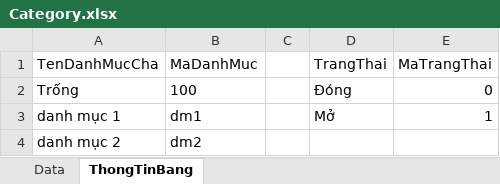
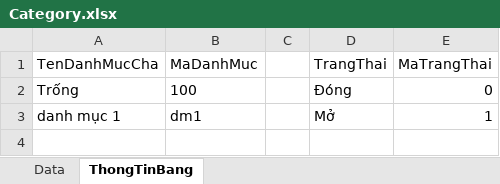
Before and after one commit to daoquyanh2000/QuanLyHoSo, an Excel workbook: Assets/Excel/Category/Category.xlsx, sheet ThongTinBang, drawn as a sheet; values as stored, in another font and other column widths than the file's, no borders; table styles not drawn; the diff names each change by its address in the sheet, - before the commit and + after, or states it on an @@ line.

```diff
--- a/Assets/Excel/Category/Category.xlsx (sheet ThongTinBang)
+++ b/Assets/Excel/Category/Category.xlsx (sheet ThongTinBang)
-row 4: danh mục 2 | dm2
```
Also changed, not shown: sheet Data, Assets/Excel/User/User.xlsx, 9 other files.
